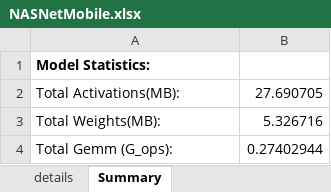
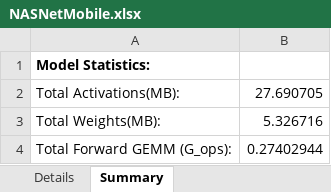
Before and after one commit to zuchunshan/NNparser, an Excel workbook: outputs/tf/NASNetMobile.xlsx, sheet Summary, drawn as a sheet; values as stored, in another font and other column widths than the file's, no borders; the diff names each change by its address in the sheet, - before the commit and + after, or states it on an @@ line.

```diff
--- a/outputs/tf/NASNetMobile.xlsx (sheet Summary)
+++ b/outputs/tf/NASNetMobile.xlsx (sheet Summary)
-sheet tab: details
+sheet tab: Details
-A4: Total Gemm (G_ops):
+A4: Total Forward GEMM (G_ops):
```
Also changed, not shown: sheet Details, outputs/tf/DenseNet121.xlsx, outputs/tf/DenseNet169.xlsx, 36 other files.
